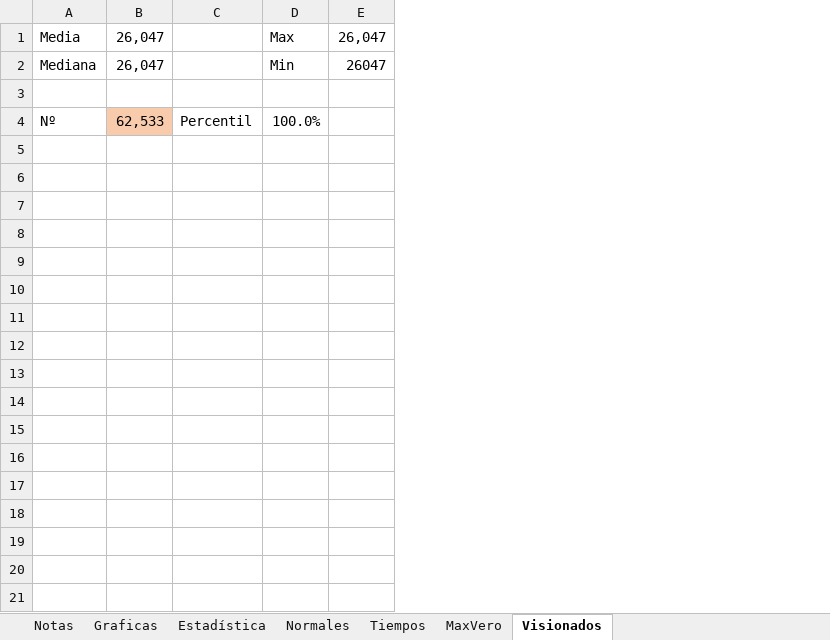
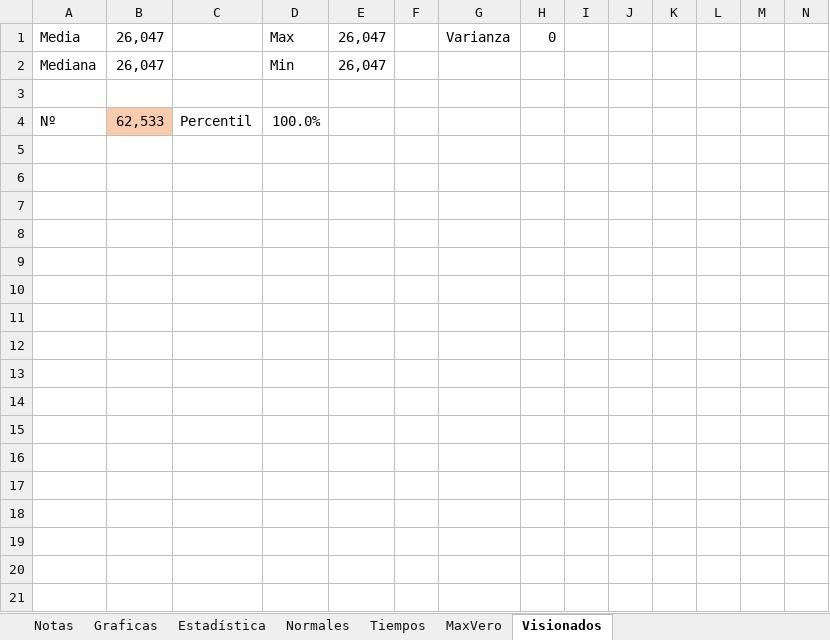
Before and after one commit to JorgeTC/Pelecolas, an Excel workbook: res/Readdata/Plantilla.xlsx, sheet Visionados, drawn as a sheet; only a part is shown; values as stored, in another font and other column widths than the file's, no borders; charts and pictures and table styles not drawn; the diff covers the shown part only; the diff names each change by its address in the sheet, - before the commit and + after, or states it on an @@ line.

```diff
--- a/res/Readdata/Plantilla.xlsx (sheet Visionados)
+++ b/res/Readdata/Plantilla.xlsx (sheet Visionados)
+column F, empty
+column G, row 1: Varianza
+column H, row 1: 0
+column I, empty
+column J, empty
+column K, empty
+column L, empty
+column M, empty
+column N, empty
-E2: 26047
+E2: 26,047
+row 5: (empty)
+row 6: (empty)
+row 7: (empty)
+row 8: (empty)
+row 9: (empty)
+row 10: (empty)
+row 11: (empty)
+row 12: (empty)
+row 13: (empty)
+row 14: (empty)
+row 15: (empty)
+row 16: (empty)
+row 17: (empty)
+row 18: (empty)
+row 19: (empty)
+row 20: (empty)
+row 21: (empty)
```
Also changed, not shown: 45 added rows elsewhere in this sheet, sheet Tiempos, sheet Notas, formulas that keep their value, charts or pictures.
